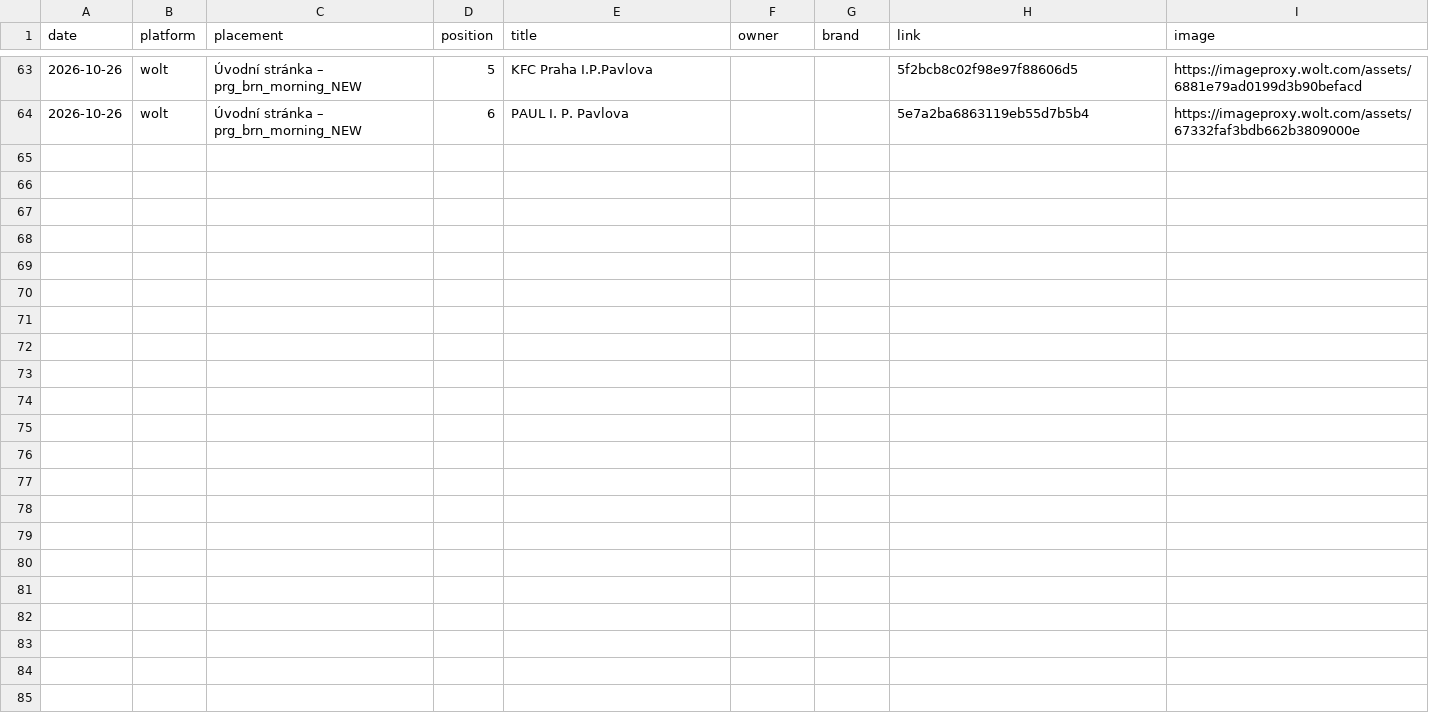
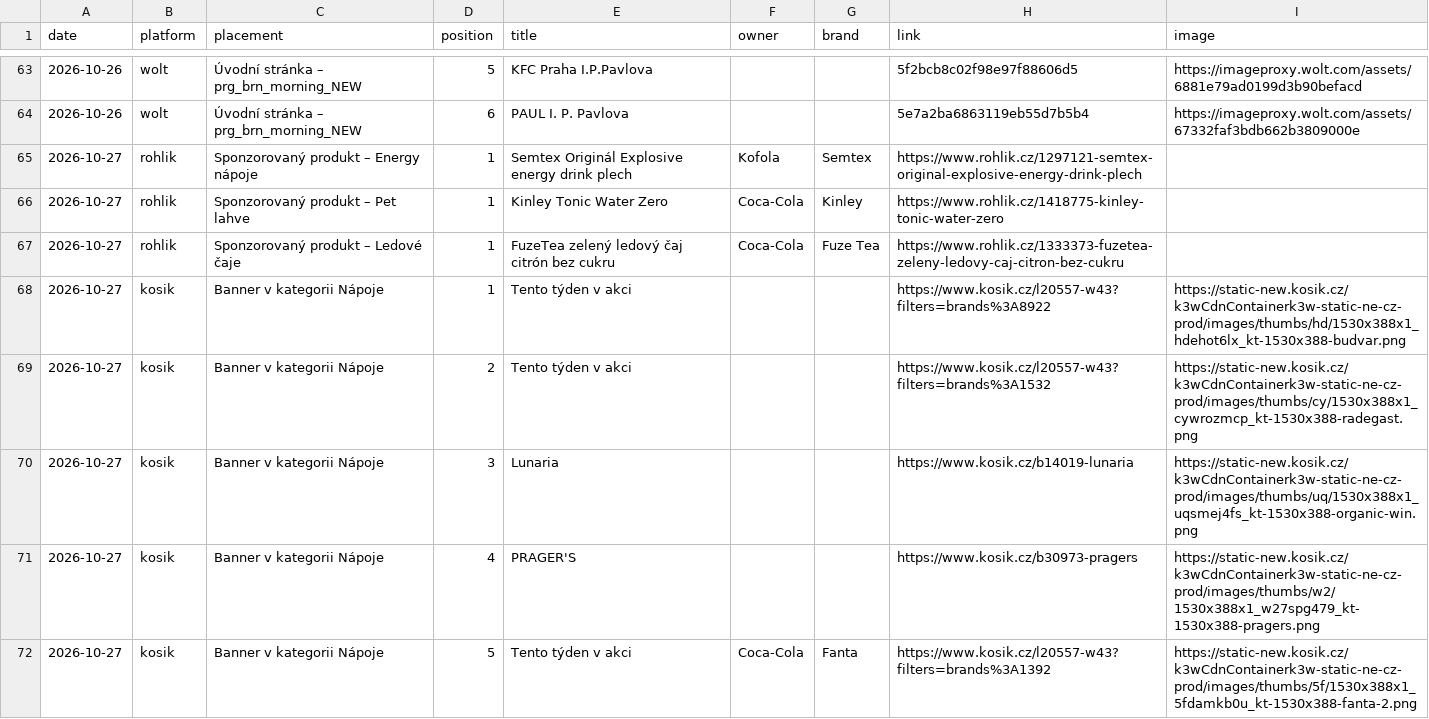
Before and after one commit to kratkype-dev/Cloude-project, a CSV file: data/banners/2026-10.csv, drawn as a sheet; only a part is shown, gaps mark what is left out; the diff covers the shown part only.

```diff
--- a/data/banners/2026-10.csv
+++ b/data/banners/2026-10.csv
@@ -64 +64,9 @@ date,platform,placement,position,title,owner,brand,link,image
 2026-10-26,wolt,Úvodní stránka – prg_brn_morning_NEW,6,PAUL I. P. Pavlova,,,5e7a2ba6863119eb55d7b5b4,https://imageproxy.wolt.com/assets/67332faf3bdb662b3809000e
+2026-10-27,rohlik,Sponzorovaný produkt – Energy nápoje,1,Semtex Originál Explosive energy drink plech,Kofola,Semtex,https://www.rohlik.cz/1297121-semtex-original-explosive-energy-drink-plech,
+2026-10-27,rohlik,Sponzorovaný produkt – Pet lahve,1,Kinley Tonic Water Zero,Coca-Cola,Kinley,https://www.rohlik.cz/1418775-kinley-tonic-water-zero,
+2026-10-27,rohlik,Sponzorovaný produkt – Ledové čaje,1,FuzeTea zelený ledový čaj citrón bez cukru,Coca-Cola,Fuze Tea,https://www.rohlik.cz/1333373-fuzetea-zeleny-ledovy-caj-citron-bez-cukru,
+2026-10-27,kosik,Banner v kategorii Nápoje,1,Tento týden v akci,,,https://www.kosik.cz/l20557-w43?filters=brands%3A8922,https://static-new.kosik.cz/k3wCdnContainerk3w-static-ne-cz-prod/images/thumbs/hd/1530x388x1_hdehot6lx_kt-1530x388-budvar.png
+2026-10-27,kosik,Banner v kategorii Nápoje,2,Tento týden v akci,,,https://www.kosik.cz/l20557-w43?filters=brands%3A1532,https://static-new.kosik.cz/k3wCdnContainerk3w-static-ne-cz-prod/images/thumbs/cy/1530x388x1_cywrozmcp_kt-1530x388-radegast.png
+2026-10-27,kosik,Banner v kategorii Nápoje,3,Lunaria,,,https://www.kosik.cz/b14019-lunaria,https://static-new.kosik.cz/k3wCdnContainerk3w-static-ne-cz-prod/images/thumbs/uq/1530x388x1_uqsmej4fs_kt-1530x388-organic-win.png
+2026-10-27,kosik,Banner v kategorii Nápoje,4,PRAGER'S,,,https://www.kosik.cz/b30973-pragers,https://static-new.kosik.cz/k3wCdnContainerk3w-static-ne-cz-prod/images/thumbs/w2/1530x388x1_w27spg479_kt-1530x388-pragers.png
+2026-10-27,kosik,Banner v kategorii Nápoje,5,Tento týden v akci,Coca-Cola,Fanta,https://www.kosik.cz/l20557-w43?filters=brands%3A1392,https://static-new.kosik.cz/k3wCdnContainerk3w-static-ne-cz-prod/images/thumbs/5f/1530x388x1_5fdamkb0u_kt-1530x388-fanta-2.png
```
Also changed, not shown: 7 added rows elsewhere in this file, 7 other files.
